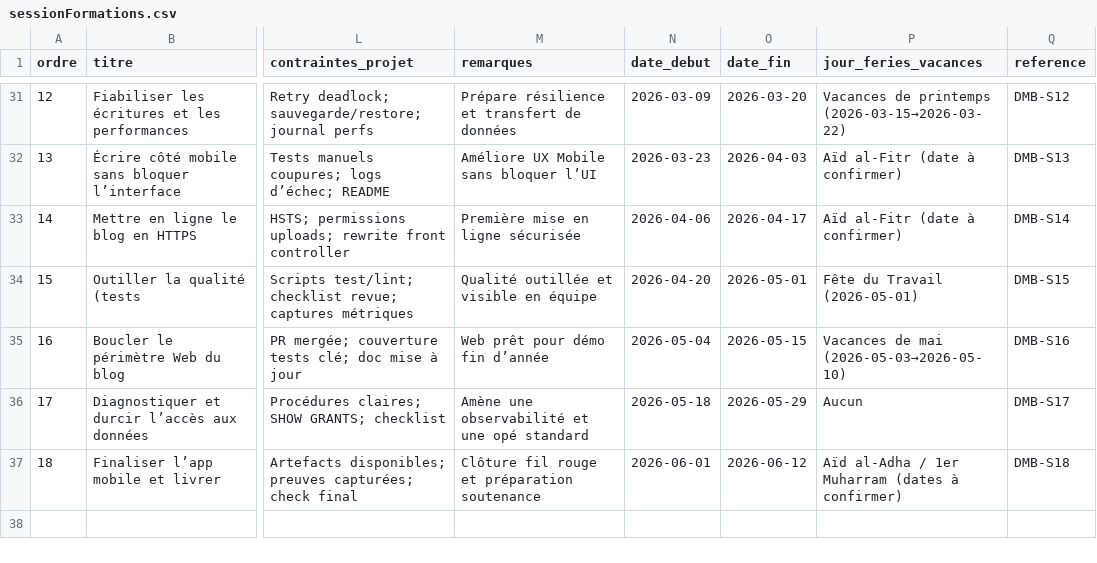
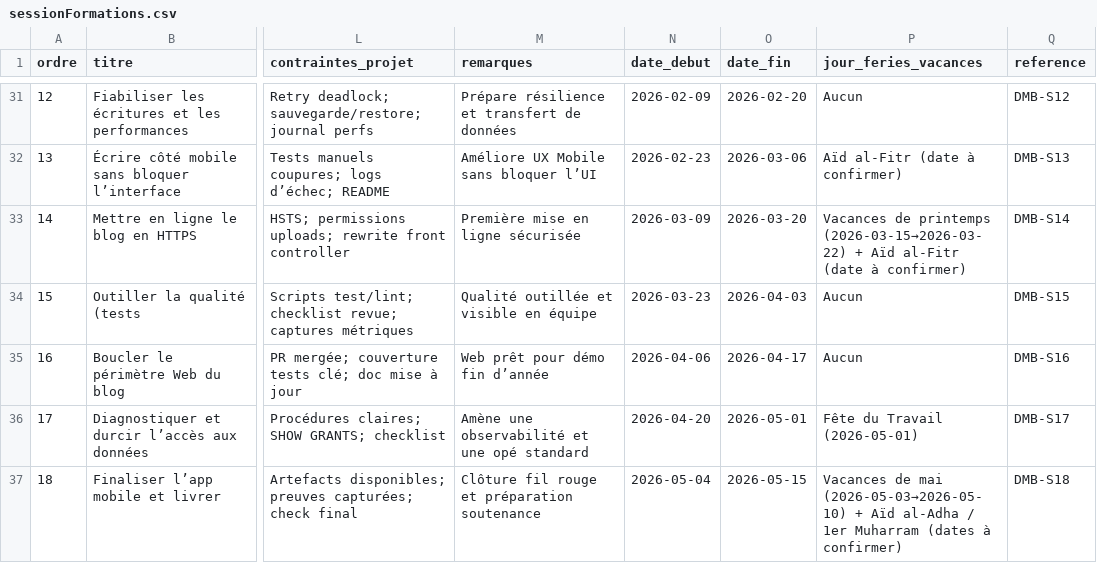
Before and after one commit to solicode-lms/app, a CSV file: modules/PkgSessions/Database/data/sessionFormations.csv, drawn as a sheet; only a part is shown, gaps mark what is left out; the diff covers the shown part only; the diff names each change by its address in the sheet, - before the commit and + after, or states it on an @@ line.

```diff
--- a/modules/PkgSessions/Database/data/sessionFormations.csv
+++ b/modules/PkgSessions/Database/data/sessionFormations.csv
-N31 (date_debut): 2026-03-09
+N31 (date_debut): 2026-02-09
-O31 (date_fin): 2026-03-20
+O31 (date_fin): 2026-02-20
-P31 (jour_feries_vacances): Vacances de printemps (2026-03-15→2026-03-22)
+P31 (jour_feries_vacances): Aucun
-N32 (date_debut): 2026-03-23
+N32 (date_debut): 2026-02-23
-O32 (date_fin): 2026-04-03
+O32 (date_fin): 2026-03-06
-P32 (jour_feries_vacances): Aïd al-Fitr (date à confirmer)
+P32 (jour_feries_vacances): Aïd al‑Fitr (date à confirmer)
-N33 (date_debut): 2026-04-06
+N33 (date_debut): 2026-03-09
-O33 (date_fin): 2026-04-17
+O33 (date_fin): 2026-03-20
-P33 (jour_feries_vacances): Aïd al-Fitr (date à…
+P33 (jour_feries_vacances): Vacances de printemps (2026-03-15→2026-03-22) + Aïd al‑Fitr (date à…
-N34 (date_debut): 2026-04-20
+N34 (date_debut): 2026-03-23
-O34 (date_fin): 2026-05-01
+O34 (date_fin): 2026-04-03
-P34 (jour_feries_vacances): Fête du Travail (2026-05-01)
+P34 (jour_feries_vacances): Aucun
-N35 (date_debut): 2026-05-04
+N35 (date_debut): 2026-04-06
-O35 (date_fin): 2026-05-15
+O35 (date_fin): 2026-04-17
-P35 (jour_feries_vacances): Vacances de mai (2026-05-03→2026-05-10)
+P35 (jour_feries_vacances): Aucun
-N36 (date_debut): 2026-05-18
+N36 (date_debut): 2026-04-20
-O36 (date_fin): 2026-05-29
+O36 (date_fin): 2026-05-01
-P36 (jour_feries_vacances): Aucun
+P36 (jour_feries_vacances): Fête du Travail (2026-05-01)
-N37 (date_debut): 2026-06-01
+N37 (date_debut): 2026-05-04
-O37 (date_fin): 2026-06-12
+O37 (date_fin): 2026-05-15
-P37 (jour_feries_vacances): Aïd al-Adha / 1er…
+P37 (jour_feries_vacances): Vacances de mai (2026-05-03→2026-05-10) + Aïd al‑Adha / 1er…
```
Also changed, not shown: 32 edited cells elsewhere in this file.
